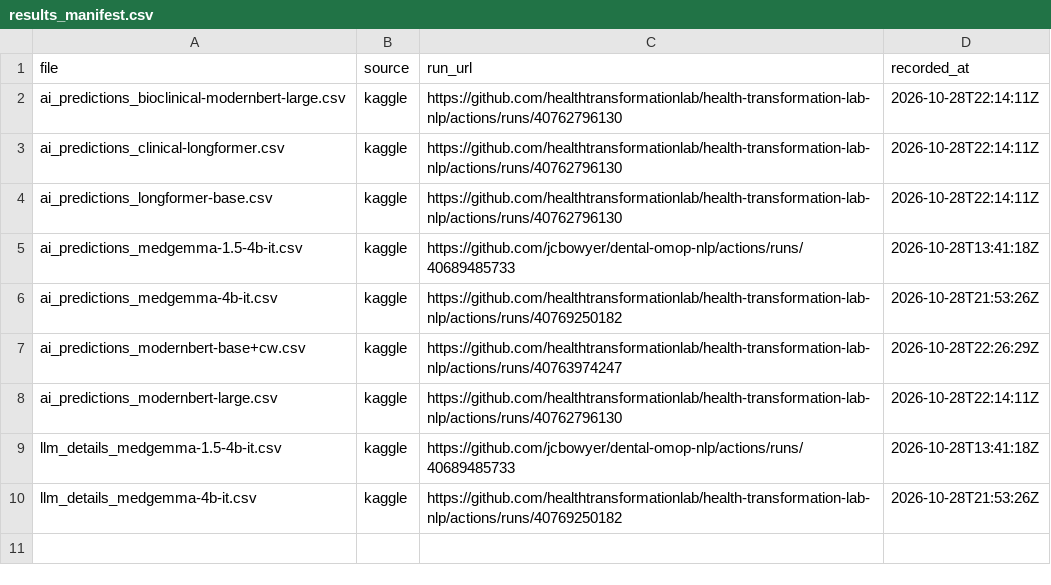
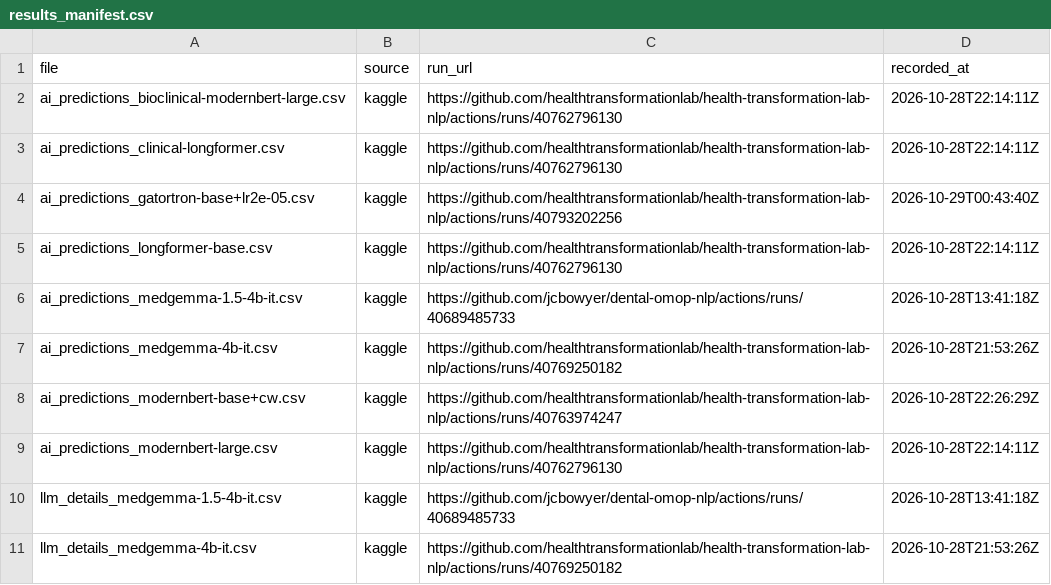
Before and after one commit to Health-Transformation-Lab/health-transformation-lab-nlp, a CSV file: data/datasets/results_manifest.csv, drawn as a sheet.

```diff
--- a/data/datasets/results_manifest.csv
+++ b/data/datasets/results_manifest.csv
@@ -3,2 +3,3 @@ ai_predictions_bioclinical-modernbert-large.csv,kaggle,https://github.com/health
 ai_predictions_clinical-longformer.csv,kaggle,https://github.com/healthtransformationlab/health-transformation-lab-nlp/actions/runs/40762796130,2026-10-28T22:14:11Z
+ai_predictions_gatortron-base+lr2e-05.csv,kaggle,https://github.com/healthtransformationlab/health-transformation-lab-nlp/actions/runs/40793202256,2026-10-29T00:43:40Z
 ai_predictions_longformer-base.csv,kaggle,https://github.com/healthtransformationlab/health-transformation-lab-nlp/actions/runs/40762796130,2026-10-28T22:14:11Z
```
Also changed, not shown: 1 other file.
